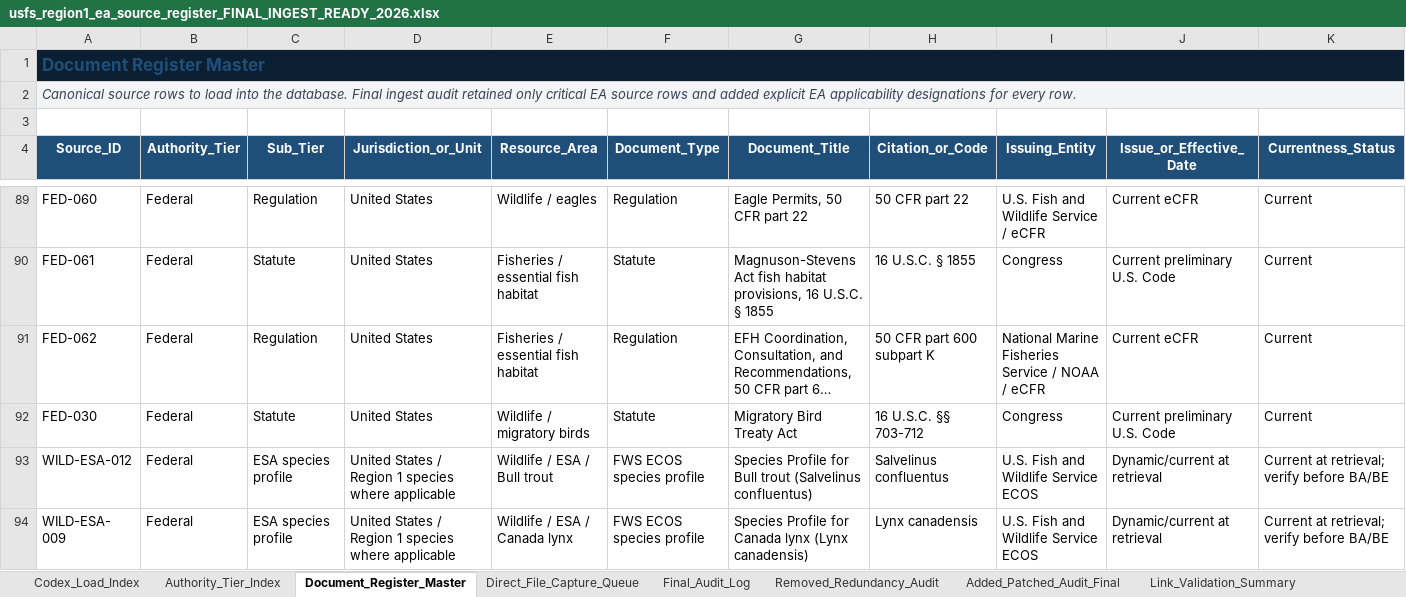
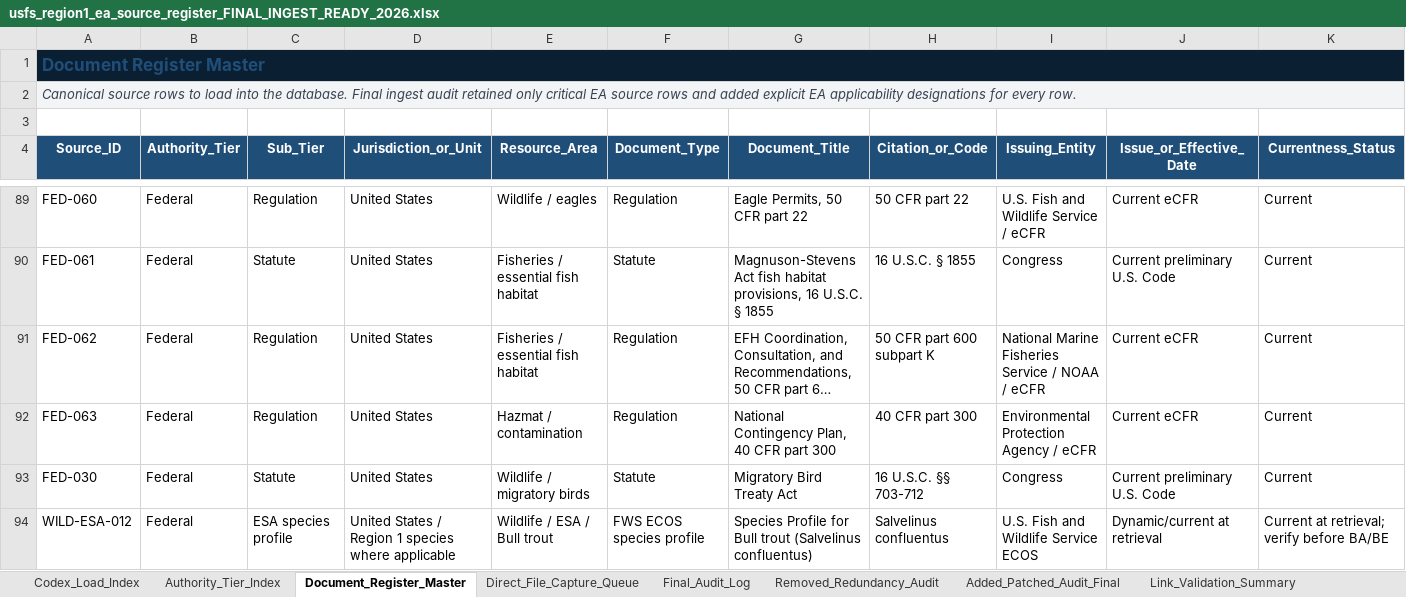
Before and after one commit to chunkstand/r1_EA_compliance, an Excel workbook: usfs_region1_ea_source_register_FINAL_INGEST_READY_2026.xlsx, sheet Document_Register_Master, drawn as a sheet; only a part is shown, gaps mark what is left out; the shorter side is filled out with more unchanged rows; long unchanged cells end in …; values as stored, in another font and other column widths than the file's, no borders; table styles not drawn; rows hold the shown columns only; the diff names each change by its address in the sheet, - before the commit and + after, or states it on an @@ line.

Commit message:
Reduce hazardous current-source gap

```diff
--- a/usfs_region1_ea_source_register_FINAL_INGEST_READY_2026.xlsx (sheet Document_Register_Master)
+++ b/usfs_region1_ea_source_register_FINAL_INGEST_READY_2026.xlsx (sheet Document_Register_Master)
+row 92: FED-063 | Federal | Regulation | United States | Hazmat / contamination | Regulation | National Contingency Plan, 40 CFR part 300 | 40 CFR part 300 | Environmental Protection Agency / eCFR | Current eCFR | Current
```
Also changed, not shown: sheet Final_Ingest_Certification_2026, sheet Link_Validation_Summary, sheet Codex_Load_Index, sheet Authority_Tier_Index, sheet Applicability_By_Tier, 14 other files.
